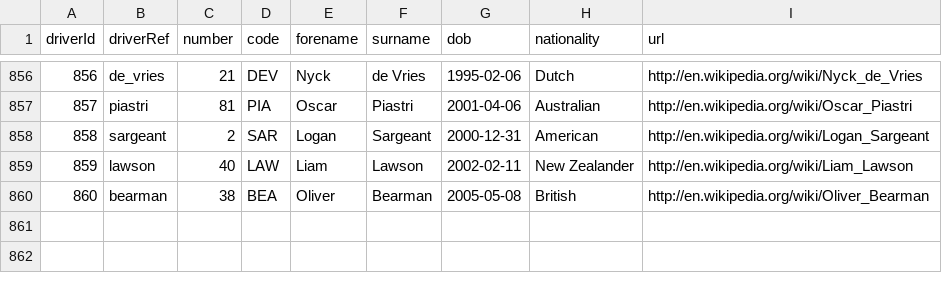
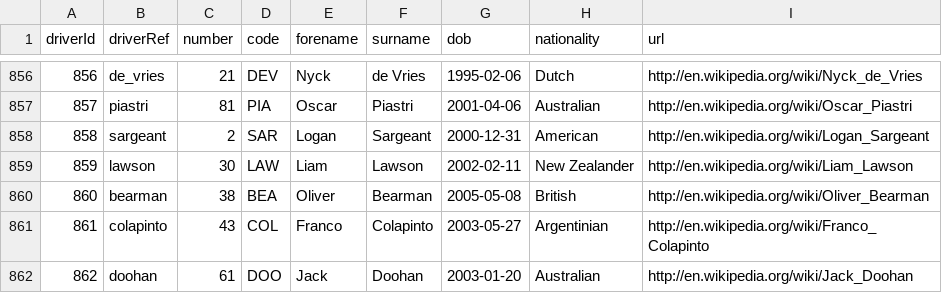
Before and after one commit to giuseppecasillo3/progettof1, a CSV file: drivers.csv, drawn as a sheet; only a part is shown, gaps mark what is left out.

```diff
--- a/drivers.csv
+++ b/drivers.csv
@@ -858,3 +858,5 @@ driverId,driverRef,number,code,forename,surname,dob,nationality,url
 858,"sargeant",2,"SAR","Logan","Sargeant","2000-12-31","American","http://en.wikipedia.org/wiki/Logan_Sargeant"
-859,"lawson",40,"LAW","Liam","Lawson","2002-02-11","New Zealander","http://en.wikipedia.org/wiki/Liam_Lawson"
+859,"lawson",30,"LAW","Liam","Lawson","2002-02-11","New Zealander","http://en.wikipedia.org/wiki/Liam_Lawson"
 860,"bearman",38,"BEA","Oliver","Bearman","2005-05-08","British","http://en.wikipedia.org/wiki/Oliver_Bearman"
+861,"colapinto",43,"COL","Franco","Colapinto","2003-05-27","Argentinian ","http://en.wikipedia.org/wiki/Franco_Colapinto"
+862,"doohan",61,"DOO","Jack","Doohan","2003-01-20","Australian","http://en.wikipedia.org/wiki/Jack_Doohan"
```
Also changed, not shown: constructor_results.csv, constructor_standings.csv, 5 other files.
